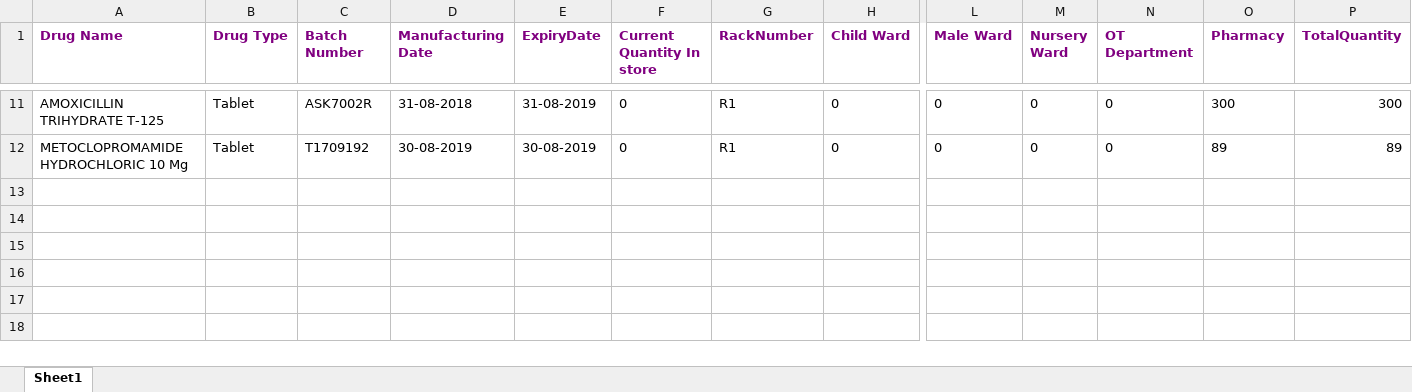
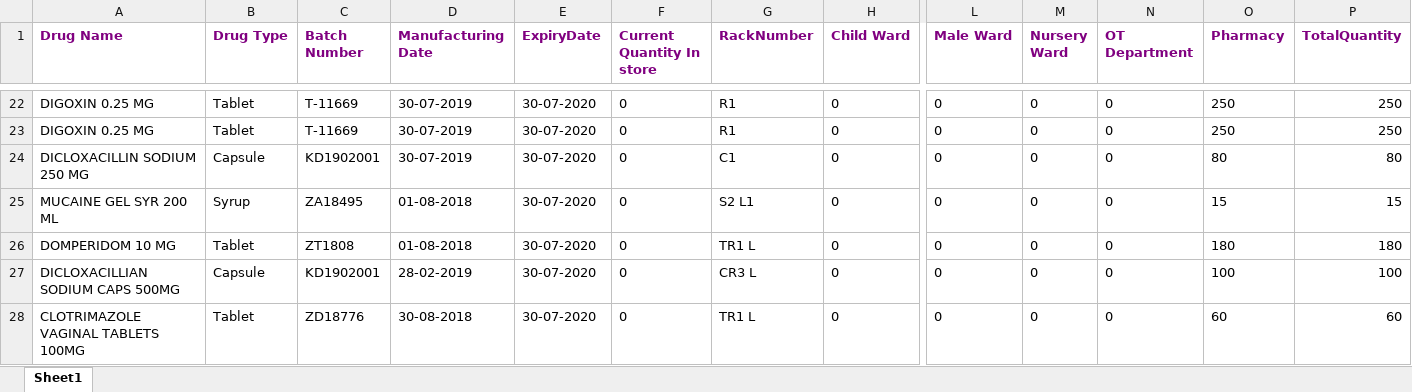
Before and after one commit to dsanjaydatt/OrginalSoftware, an Excel workbook: static/MedicineUploads/NotExpirySearchList.xlsx, sheet Sheet1, drawn as a sheet; only a part is shown, gaps mark what is left out; values as stored, in another font and other column widths than the file's, no borders; addresses are those after the commit; rows hold the shown columns only; the diff covers the shown part only; the diff names each change by its address in the sheet, - before the commit and + after, or states it on an @@ line.

```diff
--- a/static/MedicineUploads/NotExpirySearchList.xlsx (sheet Sheet1)
+++ b/static/MedicineUploads/NotExpirySearchList.xlsx (sheet Sheet1)
-A22 (Drug Name): AMOXICILLIN TRIHYDRATE T-125
+A22 (Drug Name): DIGOXIN 0.25 MG
-C22 (Batch Number): ASK7002R
+C22 (Batch Number): T-11669
-D22 (Manufacturing Date): 31-08-2018
+D22 (Manufacturing Date): 30-07-2019
-E22 (ExpiryDate): 31-08-2019
+E22 (ExpiryDate): 30-07-2020
-O22 (Pharmacy): 300
+O22 (Pharmacy): 250
-P22 (TotalQuantity): 300
+P22 (TotalQuantity): 250
-A23 (Drug Name): METOCLOPROMAMIDE HYDROCHLORIC 10 Mg
+A23 (Drug Name): DIGOXIN 0.25 MG
-C23 (Batch Number): T1709192
+C23 (Batch Number): T-11669
-D23 (Manufacturing Date): 30-08-2019
+D23 (Manufacturing Date): 30-07-2019
-E23 (ExpiryDate): 30-08-2019
+E23 (ExpiryDate): 30-07-2020
-O23 (Pharmacy): 89
+O23 (Pharmacy): 250
-P23 (TotalQuantity): 89
+P23 (TotalQuantity): 250
+row 24: DICLOXACILLIN SODIUM 250 MG | Capsule | KD1902001 | 30-07-2019 | 30-07-2020 | 0 | C1 | 0 | 0 | 0 | 0 | 80 | 80
+row 25: MUCAINE GEL SYR 200 ML | Syrup | ZA18495 | 01-08-2018 | 30-07-2020 | 0 | S2 L1 | 0 | 0 | 0 | 0 | 15 | 15
+row 26: DOMPERIDOM 10 MG | Tablet | ZT1808 | 01-08-2018 | 30-07-2020 | 0 | TR1 L | 0 | 0 | 0 | 0 | 180 | 180
+row 27: DICLOXACILLIAN SODIUM CAPS 500MG | Capsule | KD1902001 | 28-02-2019 | 30-07-2020 | 0 | CR3 L | 0 | 0 | 0 | 0 | 100 | 100
+row 28: CLOTRIMAZOLE VAGINAL TABLETS 100MG | Tablet | ZD18776 | 30-08-2018 | 30-07-2020 | 0 | TR1 L | 0 | 0 | 0 | 0 | 60 | 60
```
Also changed, not shown: 11 added rows and 54 edited cells elsewhere in this sheet, static/MedicineUploads/MedicneStoreExpirySearchList.xlsx, static/MedicineUploads/NotMinValueSearchList.xlsx, 2 other files.
